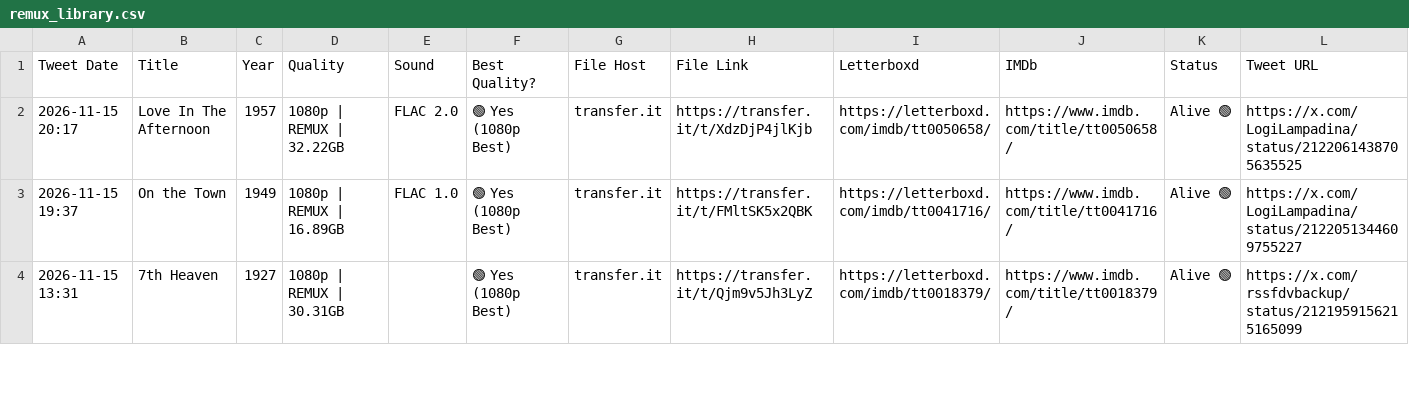
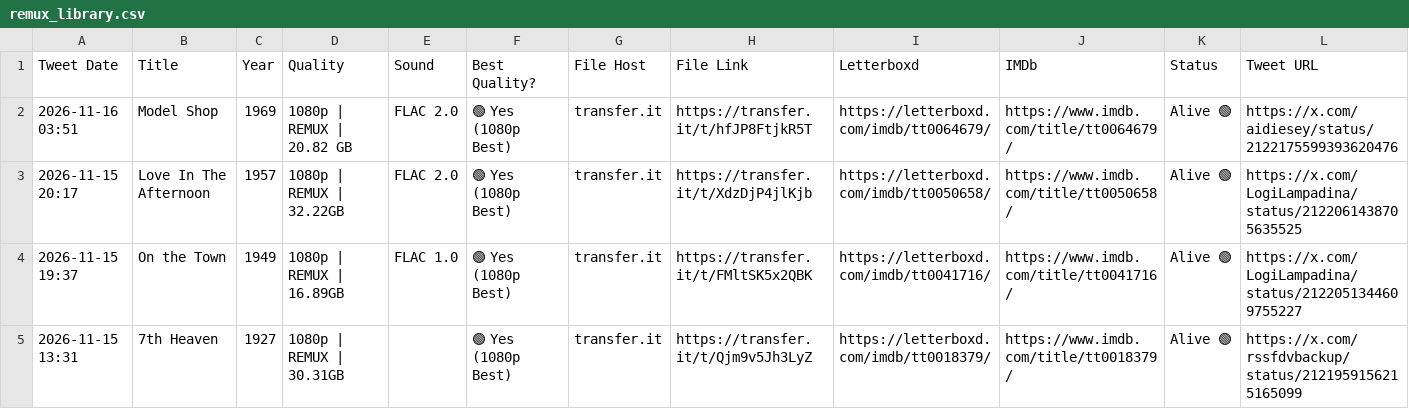
Before and after one commit to zcvbw8y9xn-cmyk/remux-library, a CSV file: remux_library.csv, drawn as a sheet; only a part is shown; the diff covers the shown part only; the diff names each change by its address in the sheet, - before the commit and + after, or states it on an @@ line.

Commit message:
Auto-update remux library: 2026-11-16 11:45 UTC

```diff
--- a/remux_library.csv
+++ b/remux_library.csv
+row 2: 2026-11-16 03:51 | Model Shop | 1969 | 1080p | REMUX | 20.82 GB | FLAC 2.0 | 🟢 Yes (1080p Best) | transfer.it | https://transfer.it/t/hfJP8FtjkR5T | https://letterboxd.com/imdb/tt0064679/ | https://www.imdb.com/title/tt0064679/ | Alive 🟢 | https://x.com/aidiesey/status/2122175599393620476
```
Also changed, not shown: 4 edited cells elsewhere in this file, 5 other files.
